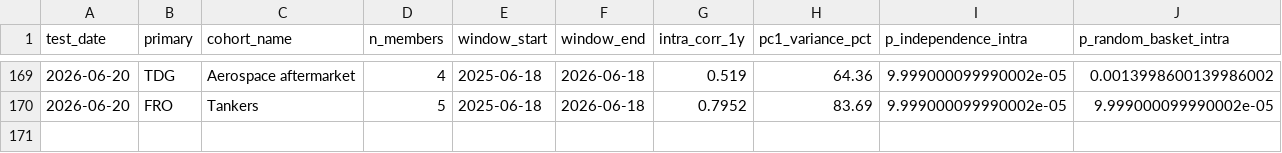
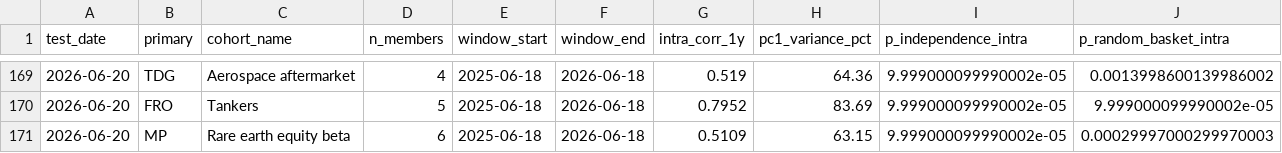
Before and after one commit to Kleinster2/financial-charts, a CSV file: scripts/cluster_registry.csv, drawn as a sheet; only a part is shown, gaps mark what is left out; rows hold the shown columns only; the diff names each change by its address in the sheet, - before the commit and + after, or states it on an @@ line.

```diff
--- a/scripts/cluster_registry.csv
+++ b/scripts/cluster_registry.csv
+row 171: 2026-06-20 | MP | Rare earth equity beta | 6 | 2025-06-18 | 2026-06-18 | 0.5109 | 63.15 | 9.999000099990002e-05 | 0.00029997000299970003
```
Also changed, not shown: 19 other files.
